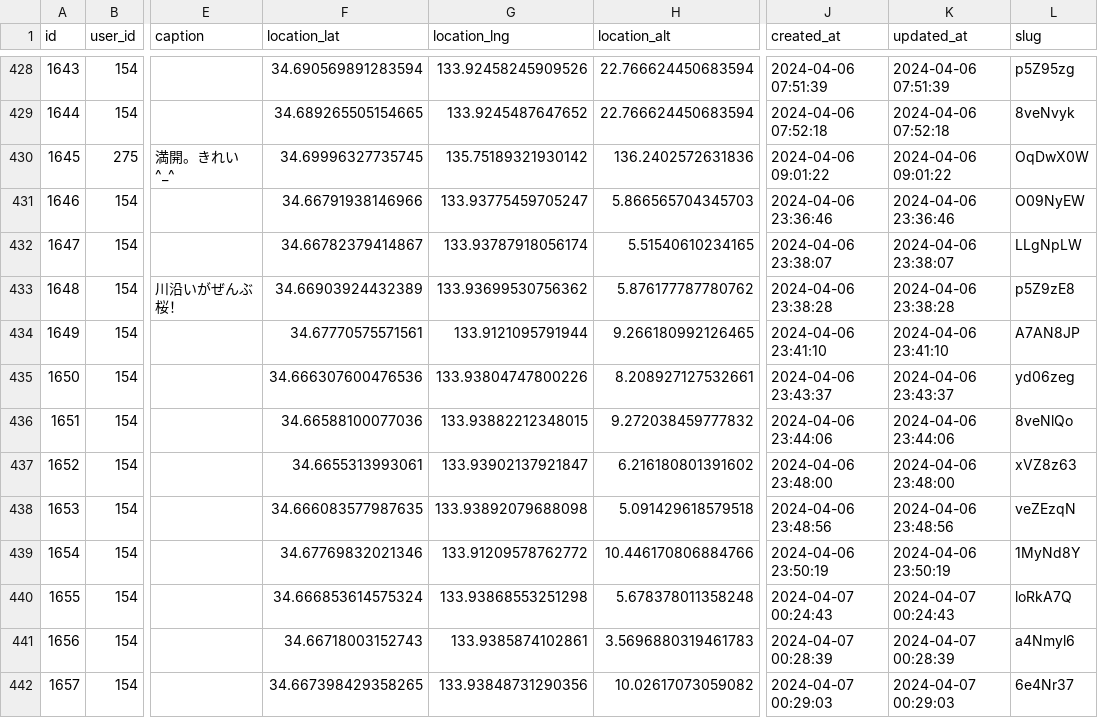
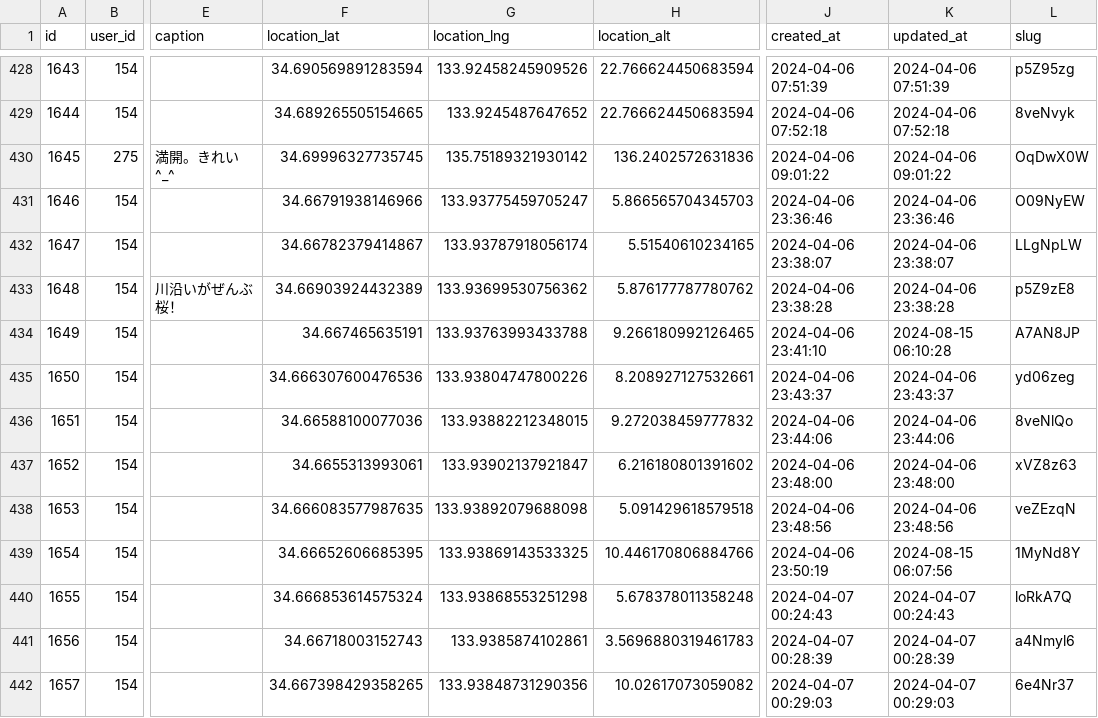
Before and after one commit to cocolabJP/repot-archive, a TSV file: data/tsv/479.tsv, drawn as a sheet; only a part is shown, gaps mark what is left out; the diff names each change by its address in the sheet, - before the commit and + after, or states it on an @@ line.

```diff
--- a/data/tsv/479.tsv
+++ b/data/tsv/479.tsv
-F434 (location_lat): 34.67770575571561
+F434 (location_lat): 34.667465635191
-G434 (location_lng): 133.9121095791944
+G434 (location_lng): 133.93763993433788
-K434 (updated_at): 2024-04-06 23:41:10
+K434 (updated_at): 2024-08-15 06:10:28
-F439 (location_lat): 34.67769832021346
+F439 (location_lat): 34.66652606685395
-G439 (location_lng): 133.91209578762772
+G439 (location_lng): 133.93869143533325
-K439 (updated_at): 2024-04-06 23:50:19
+K439 (updated_at): 2024-08-15 06:07:56
```
Also changed, not shown: data/tsv/700.tsv, data/tsv/702.tsv, 7 other files.
